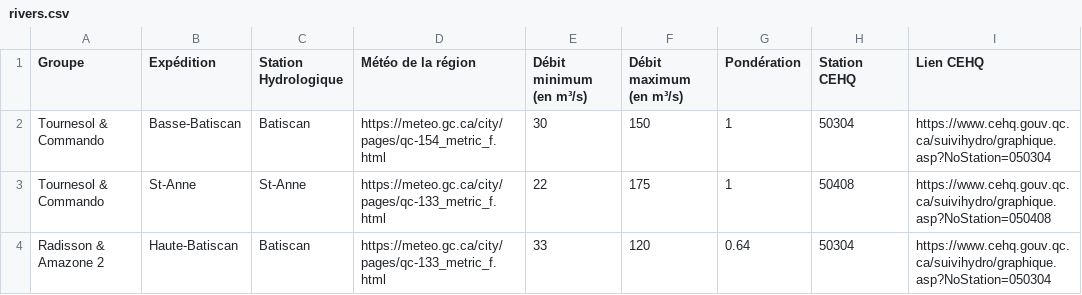
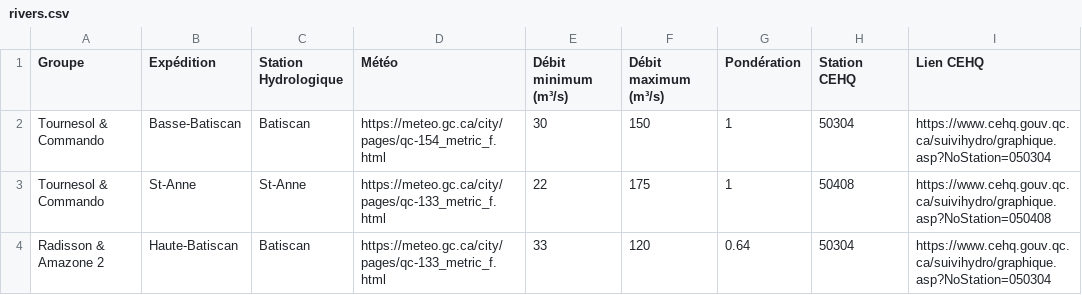
Before and after one commit to bretonjustin/minogami, a CSV file: rivers.csv, drawn as a sheet; only a part is shown; the diff names each change by its address in the sheet, - before the commit and + after, or states it on an @@ line.

Commit message:
Modify header in rivers.csv for clarity
Updated the header of the rivers.csv file to shorten 'Météo de la région' to 'Météo' and adjusted the corresponding column.

```diff
--- a/rivers.csv
+++ b/rivers.csv
-D1: Météo de la région
+D1: Météo
-E1: Débit minimum (en m³/s)
+E1: Débit minimum (m³/s)
-F1: Débit maximum (en m³/s)
+F1: Débit maximum (m³/s)
```
